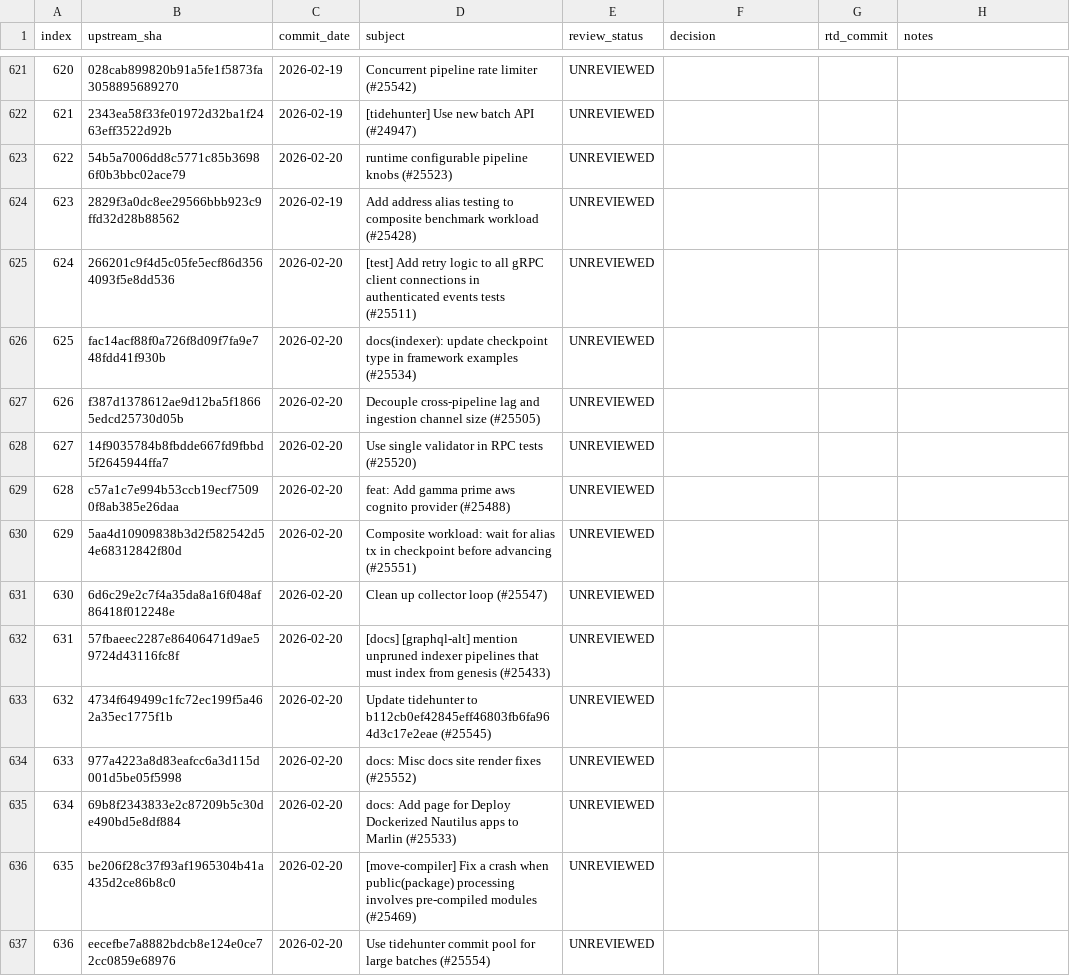
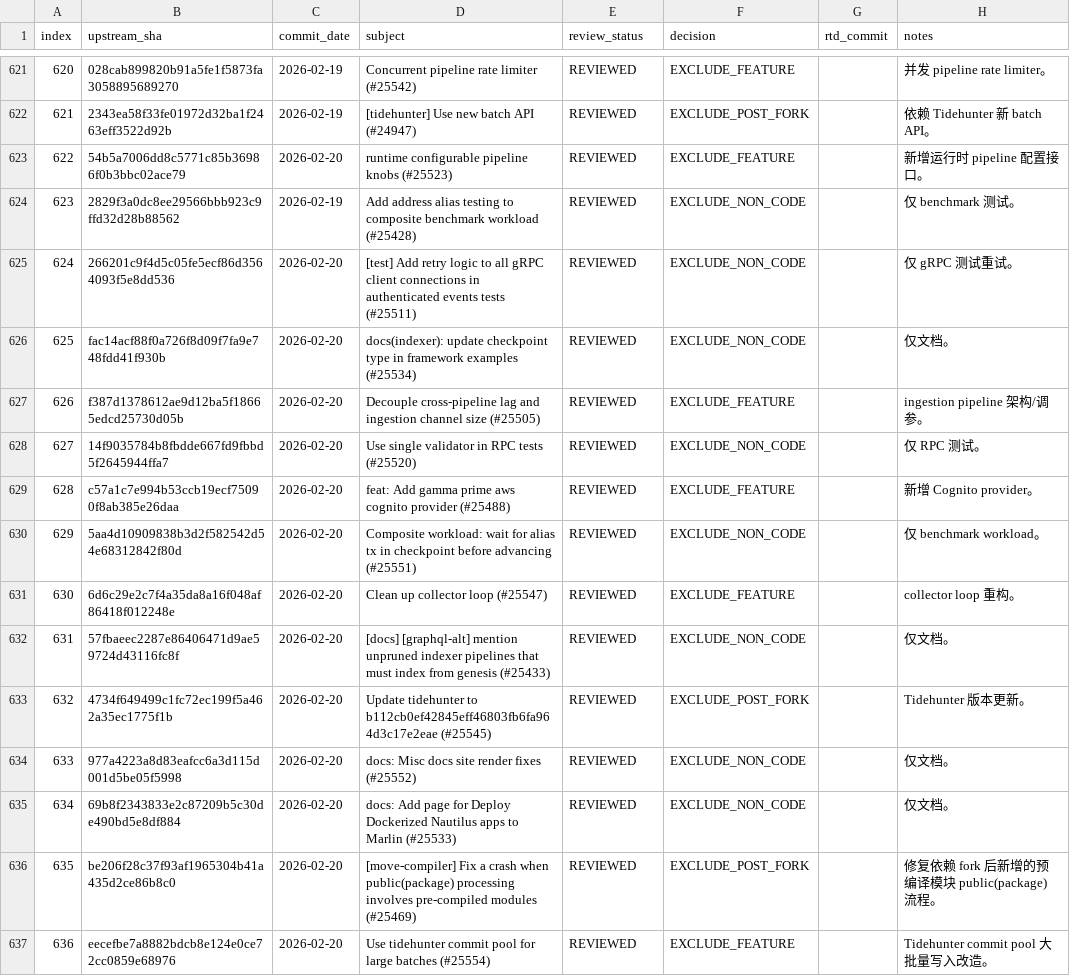
Before and after one commit to LinkUVerse/rtd, a TSV file: doc/mergeUpstreamPatch/upstream-commit-inventory.tsv, drawn as a sheet; only a part is shown, gaps mark what is left out; the diff covers the shown part only.

Commit message:
docs: review upstream patches 601-650

```diff
--- a/doc/mergeUpstreamPatch/upstream-commit-inventory.tsv
+++ b/doc/mergeUpstreamPatch/upstream-commit-inventory.tsv
@@ -621,17 +621,17 @@ index	upstream_sha	commit_date	subject	review_status	decision	rtd_commit	notes
-620	028cab899820b91a5fe1f5873fa3058895689270	2026-02-19	Concurrent pipeline rate limiter (#25542)	UNREVIEWED			
-621	2343ea58f33fe01972d32ba1f2463eff3522d92b	2026-02-19	[tidehunter] Use new batch API (#24947)	UNREVIEWED			
-622	54b5a7006dd8c5771c85b36986f0b3bbc02ace79	2026-02-20	runtime configurable pipeline knobs (#25523)	UNREVIEWED			
-623	2829f3a0dc8ee29566bbb923c9ffd32d28b88562	2026-02-19	Add address alias testing to composite benchmark workload (#25428)	UNREVIEWED			
-624	266201c9f4d5c05fe5ecf86d3564093f5e8dd536	2026-02-20	[test] Add retry logic to all gRPC client connections in authenticated events tests (#25511)	UNREVIEWED			
-625	fac14acf88f0a726f8d09f7fa9e748fdd41f930b	2026-02-20	docs(indexer): update checkpoint type in framework examples (#25534)	UNREVIEWED			
-626	f387d1378612ae9d12ba5f18665edcd25730d05b	2026-02-20	Decouple cross-pipeline lag and ingestion channel size (#25505)	UNREVIEWED			
-627	14f9035784b8fbdde667fd9fbbd5f2645944ffa7	2026-02-20	Use single validator in RPC tests (#25520)	UNREVIEWED			
-628	c57a1c7e994b53ccb19ecf75090f8ab385e26daa	2026-02-20	feat: Add gamma prime aws cognito provider (#25488)	UNREVIEWED			
-629	5aa4d10909838b3d2f582542d54e68312842f80d	2026-02-20	Composite workload: wait for alias tx in checkpoint before advancing (#25551)	UNREVIEWED			
-630	6d6c29e2c7f4a35da8a16f048af86418f012248e	2026-02-20	Clean up collector loop (#25547)	UNREVIEWED			
-631	57fbaeec2287e86406471d9ae59724d43116fc8f	2026-02-20	[docs] [graphql-alt] mention unpruned indexer pipelines that must index from genesis (#25433)	UNREVIEWED			
-632	4734f649499c1fc72ec199f5a462a35ec1775f1b	2026-02-20	Update tidehunter to b112cb0ef42845eff46803fb6fa964d3c17e2eae (#25545)	UNREVIEWED			
-633	977a4223a8d83eafcc6a3d115d001d5be05f5998	2026-02-20	docs: Misc docs site render fixes (#25552)	UNREVIEWED			
-634	69b8f2343833e2c87209b5c30de490bd5e8df884	2026-02-20	docs: Add page for Deploy Dockerized Nautilus apps to Marlin (#25533)	UNREVIEWED			
-635	be206f28c37f93af1965304b41a435d2ce86b8c0	2026-02-20	[move-compiler] Fix a crash when public(package) processing involves pre-compiled modules (#25469)	UNREVIEWED			
-636	eecefbe7a8882bdcb8e124e0ce72cc0859e68976	2026-02-20	Use tidehunter commit pool for large batches (#25554)	UNREVIEWED			
+620	028cab899820b91a5fe1f5873fa3058895689270	2026-02-19	Concurrent pipeline rate limiter (#25542)	REVIEWED	EXCLUDE_FEATURE		并发 pipeline rate limiter。
+621	2343ea58f33fe01972d32ba1f2463eff3522d92b	2026-02-19	[tidehunter] Use new batch API (#24947)	REVIEWED	EXCLUDE_POST_FORK		依赖 Tidehunter 新 batch API。
+622	54b5a7006dd8c5771c85b36986f0b3bbc02ace79	2026-02-20	runtime configurable pipeline knobs (#25523)	REVIEWED	EXCLUDE_FEATURE		新增运行时 pipeline 配置接口。
+623	2829f3a0dc8ee29566bbb923c9ffd32d28b88562	2026-02-19	Add address alias testing to composite benchmark workload (#25428)	REVIEWED	EXCLUDE_NON_CODE		仅 benchmark 测试。
+624	266201c9f4d5c05fe5ecf86d3564093f5e8dd536	2026-02-20	[test] Add retry logic to all gRPC client connections in authenticated events tests (#25511)	REVIEWED	EXCLUDE_NON_CODE		仅 gRPC 测试重试。
+625	fac14acf88f0a726f8d09f7fa9e748fdd41f930b	2026-02-20	docs(indexer): update checkpoint type in framework examples (#25534)	REVIEWED	EXCLUDE_NON_CODE		仅文档。
+626	f387d1378612ae9d12ba5f18665edcd25730d05b	2026-02-20	Decouple cross-pipeline lag and ingestion channel size (#25505)	REVIEWED	EXCLUDE_FEATURE		ingestion pipeline 架构/调参。
+627	14f9035784b8fbdde667fd9fbbd5f2645944ffa7	2026-02-20	Use single validator in RPC tests (#25520)	REVIEWED	EXCLUDE_NON_CODE		仅 RPC 测试。
+628	c57a1c7e994b53ccb19ecf75090f8ab385e26daa	2026-02-20	feat: Add gamma prime aws cognito provider (#25488)	REVIEWED	EXCLUDE_FEATURE		新增 Cognito provider。
+629	5aa4d10909838b3d2f582542d54e68312842f80d	2026-02-20	Composite workload: wait for alias tx in checkpoint before advancing (#25551)	REVIEWED	EXCLUDE_NON_CODE		仅 benchmark workload。
+630	6d6c29e2c7f4a35da8a16f048af86418f012248e	2026-02-20	Clean up collector loop (#25547)	REVIEWED	EXCLUDE_FEATURE		collector loop 重构。
+631	57fbaeec2287e86406471d9ae59724d43116fc8f	2026-02-20	[docs] [graphql-alt] mention unpruned indexer pipelines that must index from genesis (#25433)	REVIEWED	EXCLUDE_NON_CODE		仅文档。
+632	4734f649499c1fc72ec199f5a462a35ec1775f1b	2026-02-20	Update tidehunter to b112cb0ef42845eff46803fb6fa964d3c17e2eae (#25545)	REVIEWED	EXCLUDE_POST_FORK		Tidehunter 版本更新。
+633	977a4223a8d83eafcc6a3d115d001d5be05f5998	2026-02-20	docs: Misc docs site render fixes (#25552)	REVIEWED	EXCLUDE_NON_CODE		仅文档。
+634	69b8f2343833e2c87209b5c30de490bd5e8df884	2026-02-20	docs: Add page for Deploy Dockerized Nautilus apps to Marlin (#25533)	REVIEWED	EXCLUDE_NON_CODE		仅文档。
+635	be206f28c37f93af1965304b41a435d2ce86b8c0	2026-02-20	[move-compiler] Fix a crash when public(package) processing involves pre-compiled modules (#25469)	REVIEWED	EXCLUDE_POST_FORK		修复依赖 fork 后新增的预编译模块 public(package) 流程。
+636	eecefbe7a8882bdcb8e124e0ce72cc0859e68976	2026-02-20	Use tidehunter commit pool for large batches (#25554)	REVIEWED	EXCLUDE_FEATURE		Tidehunter commit pool 大批量写入改造。
```
Also changed, not shown: 88 edited cells elsewhere in this file, 1 other file.
